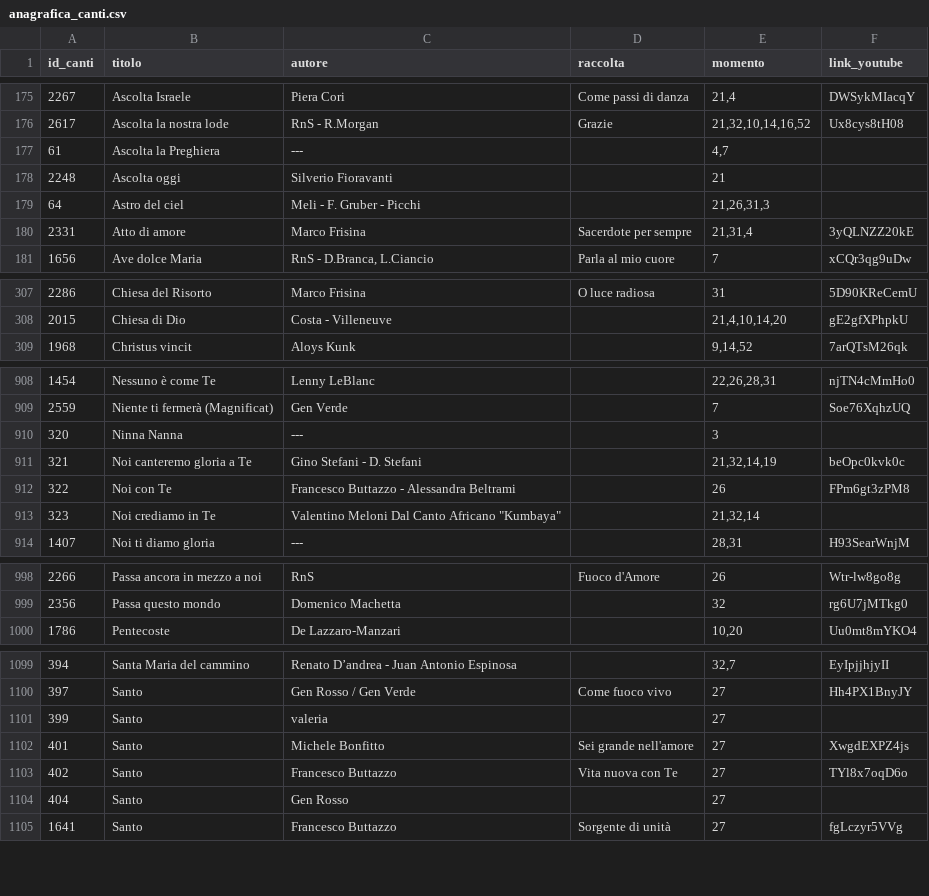
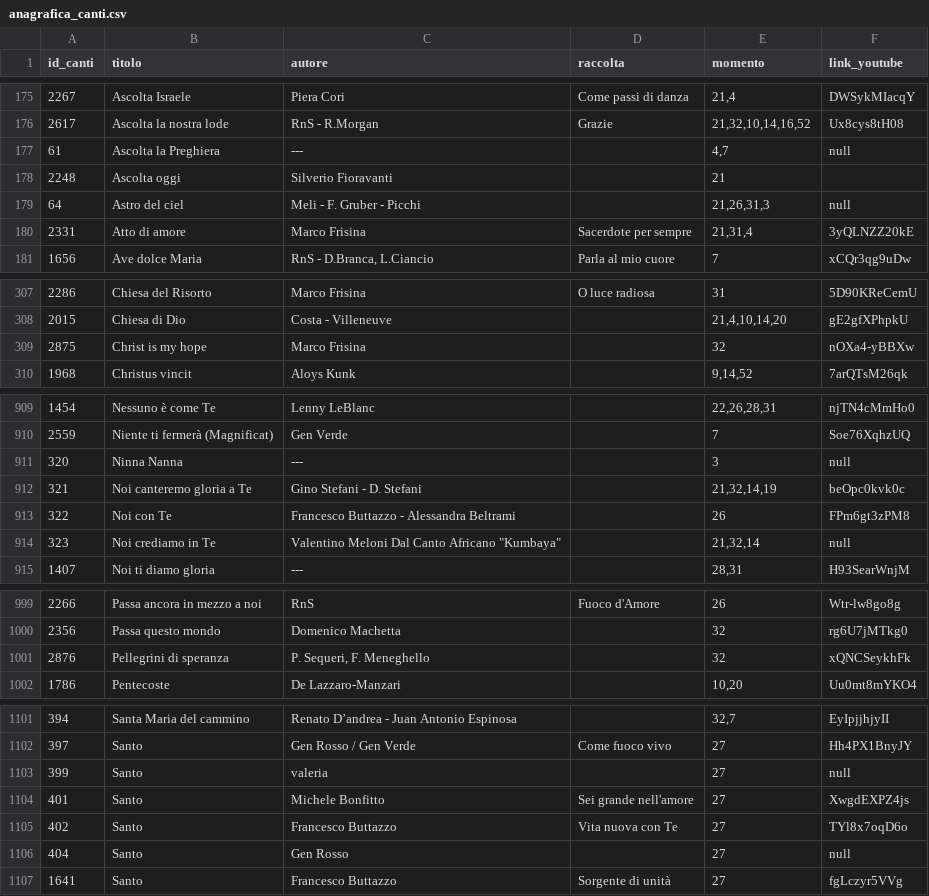
Before and after one commit to dennisangemi/hildegard, a CSV file: data/anagrafica_canti.csv, drawn as a sheet; only a part is shown, gaps mark what is left out; the diff covers the shown part only.

```diff
--- a/data/anagrafica_canti.csv
+++ b/data/anagrafica_canti.csv
@@ -176,5 +176,5 @@ id_canti,titolo,autore,raccolta,momento,link_youtube
 2617,Ascolta la nostra lode ,RnS - R.Morgan,Grazie,"21,32,10,14,16,52",Ux8cys8tH08
-61,Ascolta la Preghiera,---,,"4,7",
+61,Ascolta la Preghiera,---,,"4,7",null
 2248,Ascolta oggi ,Silverio Fioravanti,,21,
-64,Astro del ciel,Meli - F. Gruber - Picchi,,"21,26,31,3",
+64,Astro del ciel,Meli - F. Gruber - Picchi,,"21,26,31,3",null
 2331,Atto di amore,Marco Frisina,Sacerdote per sempre,"21,31,4",3yQLNZZ20kE
@@ -308,2 +308,3 @@ id_canti,titolo,autore,raccolta,momento,link_youtube
 2015,Chiesa di Dio,Costa - Villeneuve,,"21,4,10,14,20",gE2gfXPhpkU
+2875,Christ is my hope,Marco Frisina,,32,nOXa4-yBBXw
 1968,Christus vincit,Aloys Kunk,,"9,14,52",7arQTsM26qk
@@ -909,6 +910,6 @@ id_canti,titolo,autore,raccolta,momento,link_youtube
 2559,Niente ti fermerà (Magnificat),Gen Verde,,7,Soe76XqhzUQ
-320,Ninna Nanna,---,,3,
+320,Ninna Nanna,---,,3,null
 321,Noi canteremo gloria a Te,Gino Stefani - D. Stefani,,"21,32,14,19",beOpc0kvk0c
 322,Noi con Te,Francesco Buttazzo - Alessandra Beltrami,,26,FPm6gt3zPM8
-323,Noi crediamo in Te,"Valentino Meloni Dal Canto Africano ""Kumbaya""",,"21,32,14",
+323,Noi crediamo in Te,"Valentino Meloni Dal Canto Africano ""Kumbaya""",,"21,32,14",null
 1407,Noi ti diamo gloria,---,,"28,31",H93SearWnjM
@@ -999,2 +1000,3 @@ id_canti,titolo,autore,raccolta,momento,link_youtube
 2356,Passa questo mondo,Domenico Machetta,,32,rg6U7jMTkg0
+2876,Pellegrini di speranza,"P. Sequeri, F. Meneghello",,32,xQNCSeykhFk
 1786,Pentecoste,De Lazzaro-Manzari,,"10,20",Uu0mt8mYKO4
@@ -1100,6 +1102,6 @@ id_canti,titolo,autore,raccolta,momento,link_youtube
 397,Santo,Gen Rosso / Gen Verde,Come fuoco vivo,27,Hh4PX1BnyJY
-399,Santo,valeria,,27,
+399,Santo,valeria,,27,null
 401,Santo,Michele Bonfitto ,Sei grande nell'amore,27,XwgdEXPZ4js
 402,Santo,Francesco Buttazzo,Vita nuova con Te,27,TYl8x7oqD6o
-404,Santo,Gen Rosso,,27,
+404,Santo,Gen Rosso,,27,null
 1641,Santo,Francesco Buttazzo,Sorgente di unità,27,fgLczyr5VVg
```
Also changed, not shown: 16 edited cells elsewhere in this file, 1 other file.
